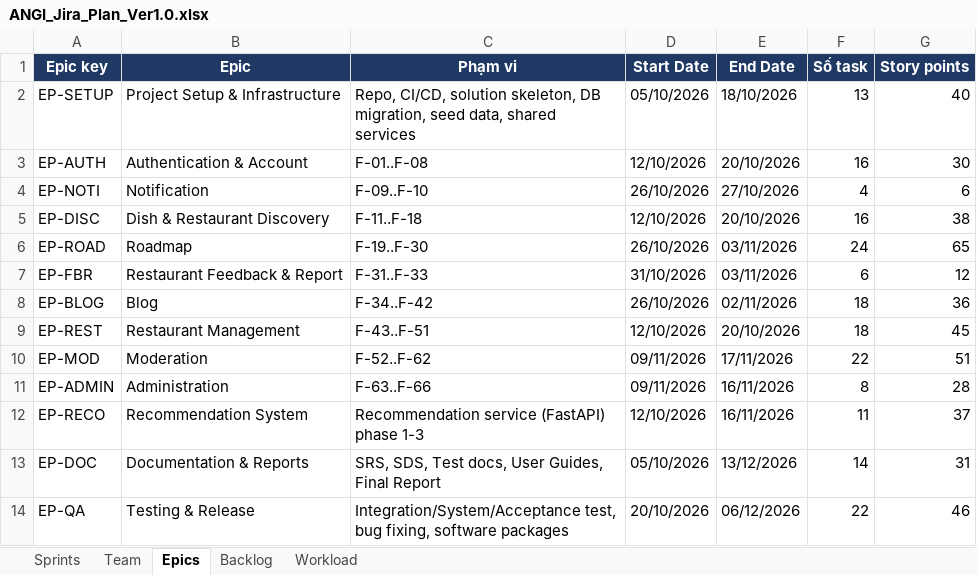
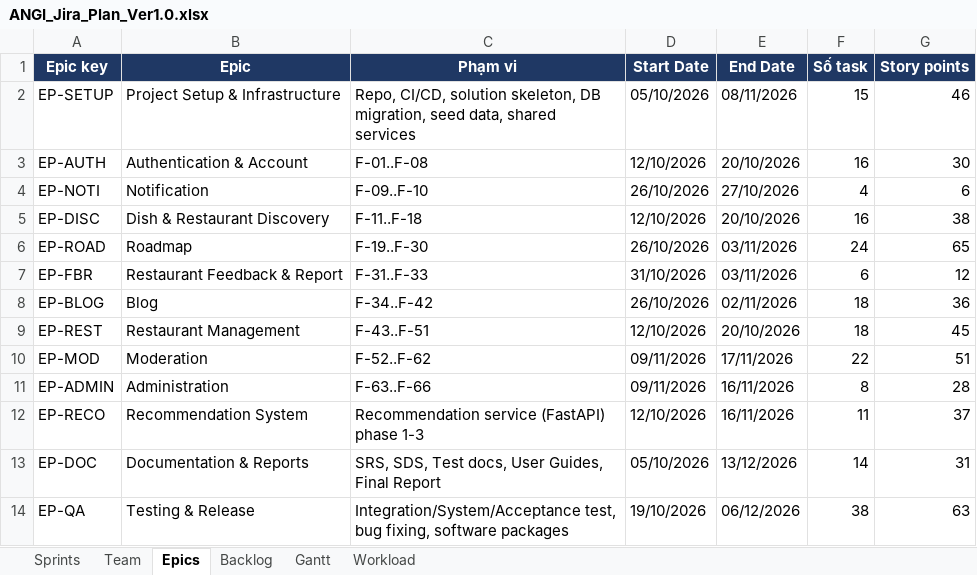
Before and after one commit to predtn/angi-backend, an Excel workbook: .docs/ANGI_Jira_Plan_Ver1.0.xlsx, sheet Epics, drawn as a sheet; values as stored, in another font and other column widths than the file's, no borders; charts and pictures not drawn; the diff names each change by its address in the sheet, - before the commit and + after, or states it on an @@ line.

```diff
--- a/.docs/ANGI_Jira_Plan_Ver1.0.xlsx (sheet Epics)
+++ b/.docs/ANGI_Jira_Plan_Ver1.0.xlsx (sheet Epics)
+sheet tab: Gantt
-E2 (End Date): 18/10/2026
+E2 (End Date): 08/11/2026
-F2 (Số task): 13
+F2 (Số task): 15
-G2 (Story points): 40
+G2 (Story points): 46
-D14 (Start Date): 20/10/2026
+D14 (Start Date): 19/10/2026
-F14 (Số task): 22
+F14 (Số task): 38
-G14 (Story points): 46
+G14 (Story points): 63
```
Also changed, not shown: sheet Backlog, sheet Workload, sheet Sprints, sheet Team, hidden cells, charts or pictures.
